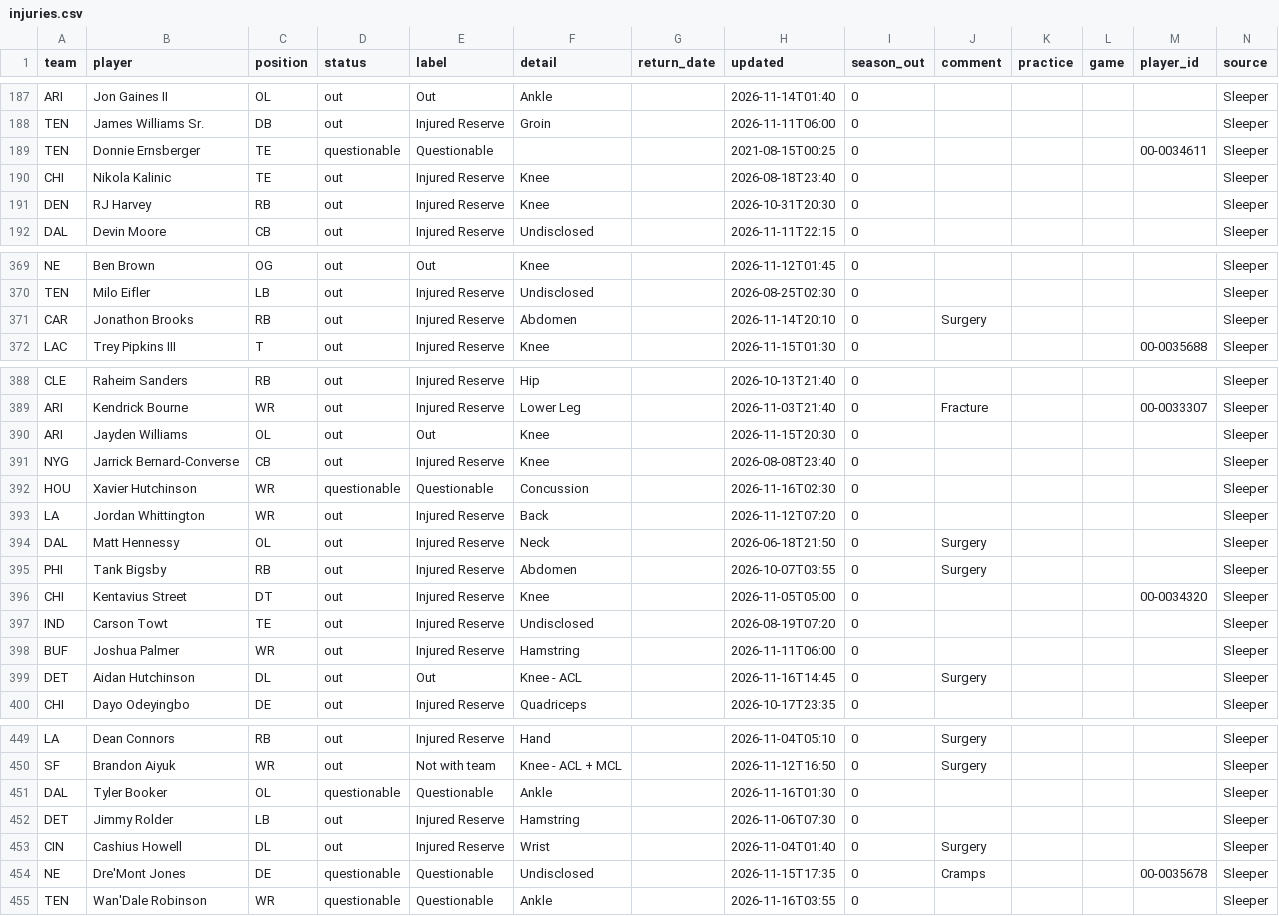
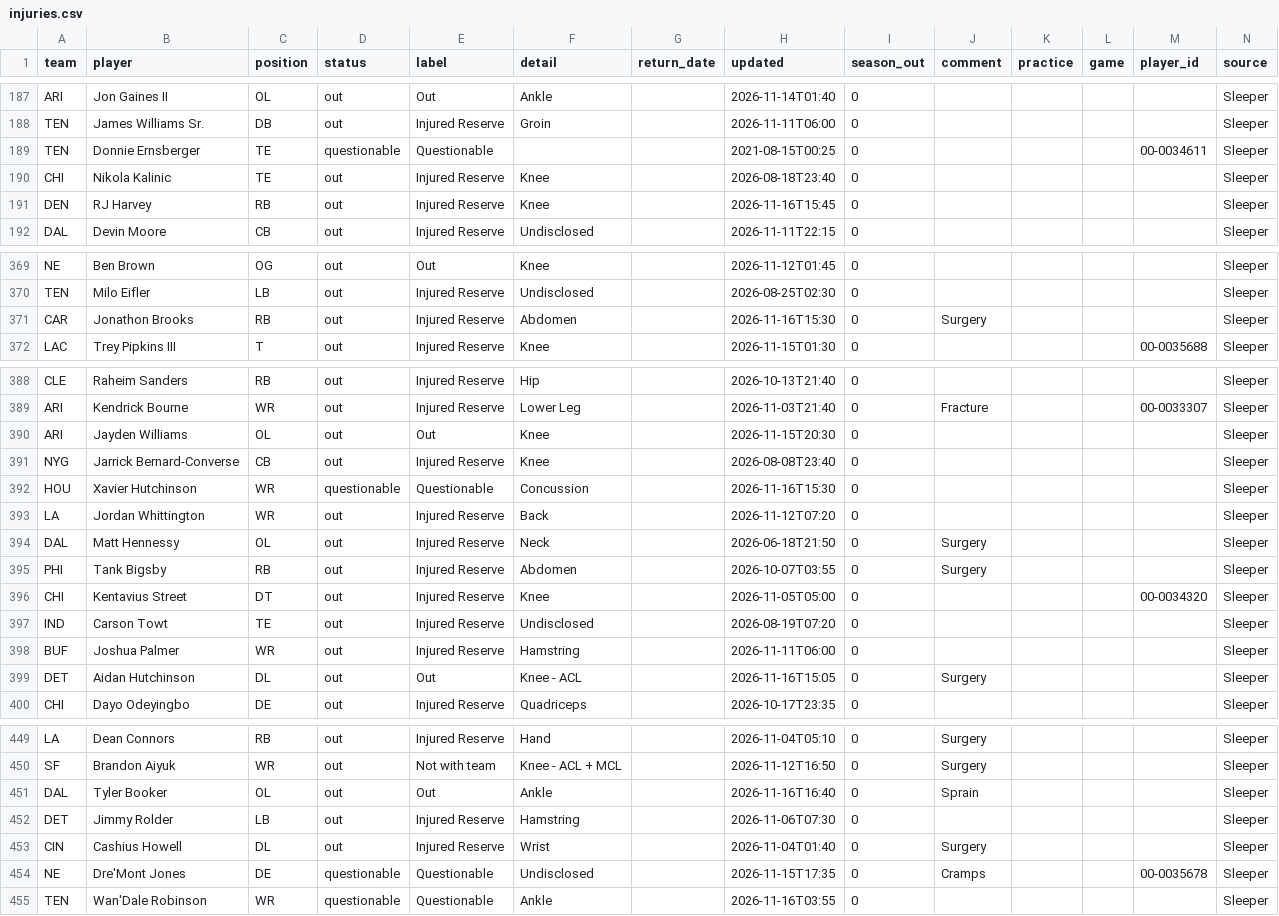
Before and after one commit to bwik4/Matchup-Lab, a CSV file: data/injuries.csv, drawn as a sheet; only a part is shown, gaps mark what is left out; the diff covers the shown part only.

```diff
--- a/data/injuries.csv
+++ b/data/injuries.csv
@@ -190,3 +190,3 @@ TEN,Donnie Ernsberger,TE,questionable,Questionable,,,2021-08-15T00:25,0,,,, 00-0
 CHI,Nikola Kalinic,TE,out,Injured Reserve,Knee,,2026-08-18T23:40,0,,,,,Sleeper
-DEN,RJ Harvey,RB,out,Injured Reserve,Knee,,2026-10-31T20:30,0,,,,,Sleeper
+DEN,RJ Harvey,RB,out,Injured Reserve,Knee,,2026-11-16T15:45,0,,,,,Sleeper
 DAL,Devin Moore,CB,out,Injured Reserve,Undisclosed,,2026-11-11T22:15,0,,,,,Sleeper
@@ -370,3 +370,3 @@ NE,Ben Brown,OG,out,Out,Knee,,2026-11-12T01:45,0,,,,,Sleeper
 TEN,Milo Eifler,LB,out,Injured Reserve,Undisclosed,,2026-08-25T02:30,0,,,,,Sleeper
-CAR,Jonathon Brooks,RB,out,Injured Reserve,Abdomen,,2026-11-14T20:10,0,Surgery,,,,Sleeper
+CAR,Jonathon Brooks,RB,out,Injured Reserve,Abdomen,,2026-11-16T15:30,0,Surgery,,,,Sleeper
 LAC,Trey Pipkins III,T,out,Injured Reserve,Knee,,2026-11-15T01:30,0,,,, 00-0035688,Sleeper
@@ -391,3 +391,3 @@ ARI,Jayden Williams,OL,out,Out,Knee,,2026-11-15T20:30,0,,,,,Sleeper
 NYG,Jarrick Bernard-Converse,CB,out,Injured Reserve,Knee,,2026-08-08T23:40,0,,,,,Sleeper
-HOU,Xavier Hutchinson,WR,questionable,Questionable,Concussion,,2026-11-16T02:30,0,,,,,Sleeper
+HOU,Xavier Hutchinson,WR,questionable,Questionable,Concussion,,2026-11-16T15:30,0,,,,,Sleeper
 LA,Jordan Whittington,WR,out,Injured Reserve,Back,,2026-11-12T07:20,0,,,,,Sleeper
@@ -398,3 +398,3 @@ IND,Carson Towt,TE,out,Injured Reserve,Undisclosed,,2026-08-19T07:20,0,,,,,Sleep
 BUF,Joshua Palmer,WR,out,Injured Reserve,Hamstring,,2026-11-11T06:00,0,,,,,Sleeper
-DET,Aidan Hutchinson,DL,out,Out,Knee - ACL,,2026-11-16T14:45,0,Surgery,,,,Sleeper
+DET,Aidan Hutchinson,DL,out,Out,Knee - ACL,,2026-11-16T15:05,0,Surgery,,,,Sleeper
 CHI,Dayo Odeyingbo,DE,out,Injured Reserve,Quadriceps,,2026-10-17T23:35,0,,,,,Sleeper
@@ -450,3 +450,3 @@ LA,Dean Connors,RB,out,Injured Reserve,Hand,,2026-11-04T05:10,0,Surgery,,,,Sleep
 SF,Brandon Aiyuk,WR,out,Not with team,Knee - ACL + MCL,,2026-11-12T16:50,0,Surgery,,,,Sleeper
-DAL,Tyler Booker,OL,questionable,Questionable,Ankle,,2026-11-16T01:30,0,,,,,Sleeper
+DAL,Tyler Booker,OL,out,Out,Ankle,,2026-11-16T16:40,0,Sprain,,,,Sleeper
 DET,Jimmy Rolder,LB,out,Injured Reserve,Hamstring,,2026-11-06T07:30,0,,,,,Sleeper
```
Also changed, not shown: 3 edited cells elsewhere in this file, data/nba/injuries.csv, data/sleeper_trending.csv.
